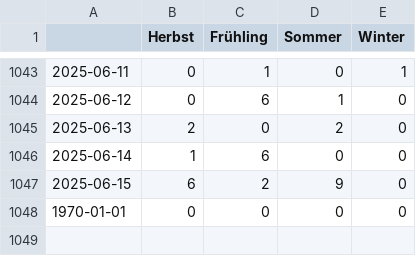
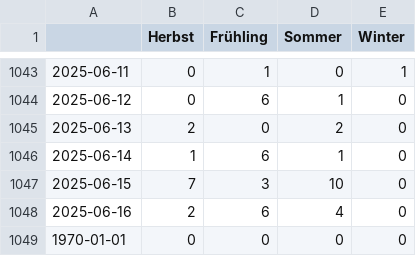
Before and after one commit to magaliekathrin-news/winterIsComing2, a CSV file: csv/topics_date.csv, drawn as a sheet; only a part is shown, gaps mark what is left out.

```diff
--- a/csv/topics_date.csv
+++ b/csv/topics_date.csv
@@ -1045,4 +1045,5 @@
 2025-06-13,2,0,2,0
-2025-06-14,1,6,0,0
-2025-06-15,6,2,9,0
+2025-06-14,1,6,1,0
+2025-06-15,7,3,10,0
+2025-06-16,2,6,4,0
 1970-01-01,0,0,0,0
```
Also changed, not shown: 4 other files.
